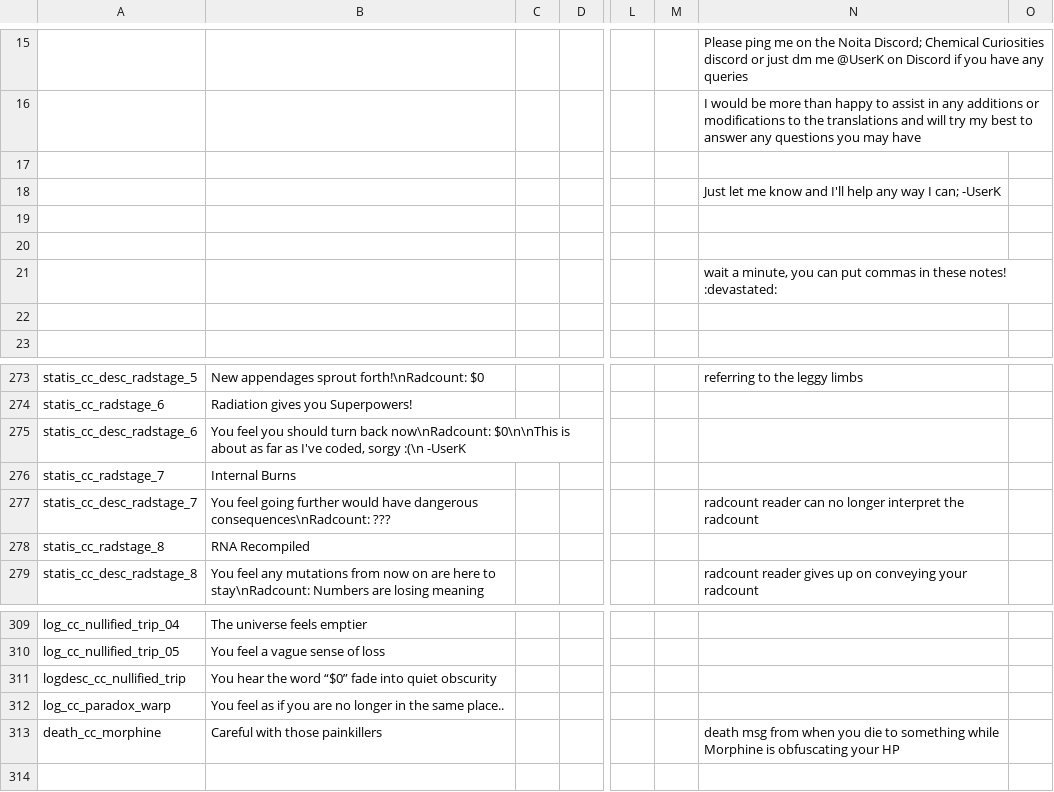
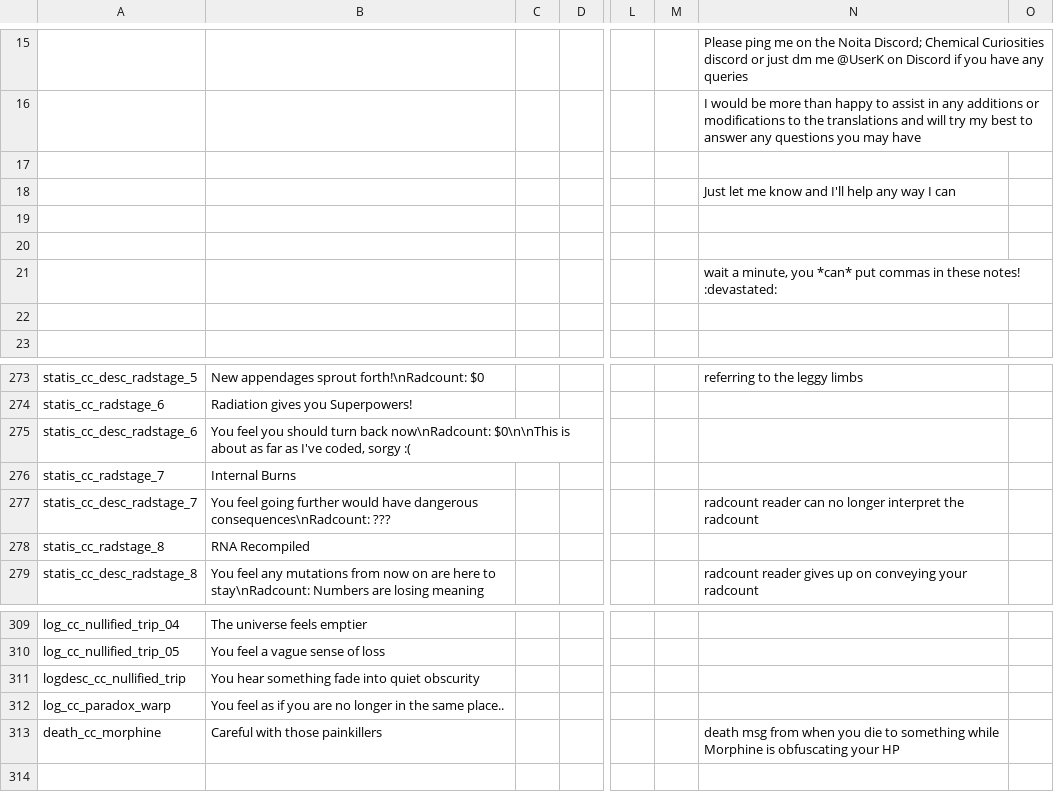
Before and after one commit to Squirrelly13/Hydroxide, a CSV file: translations.csv, drawn as a sheet; only a part is shown, gaps mark what is left out; the diff names each change by its address in the sheet, - before the commit and + after, or states it on an @@ line.

```diff
--- a/translations.csv
+++ b/translations.csv
-N18: …way I can; -UserK
+N18: …way I can
-N21: …minute, you can put commas…
+N21: …minute, you *can* put commas…
-B275: …coded, sorgy :(\n -UserK
+B275: …coded, sorgy :(
-B311: You hear the word “$0” fade into…
+B311: You hear something fade into…
```
Also changed, not shown: 18 other files.
